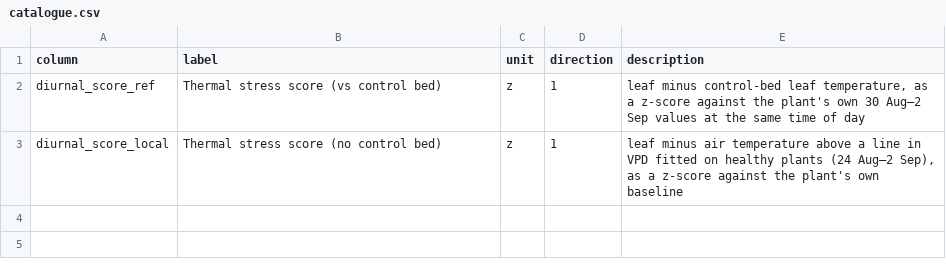
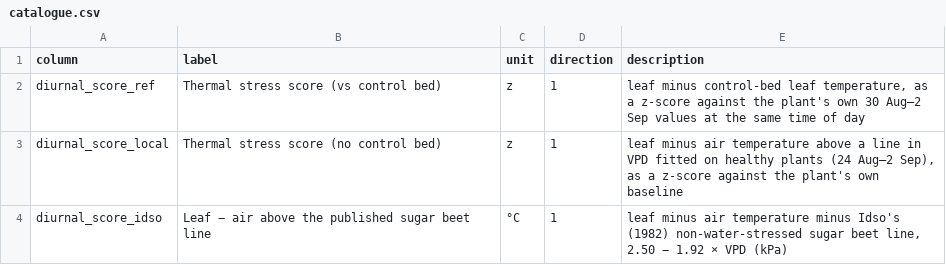
Before and after one commit to MasterKinjalk/UiWUE, a CSV file: derived/diurnal/catalogue.csv, drawn as a sheet; the diff names each change by its address in the sheet, - before the commit and + after, or states it on an @@ line.

```diff
--- a/derived/diurnal/catalogue.csv
+++ b/derived/diurnal/catalogue.csv
+row 4: diurnal_score_idso | Leaf − air above the published sugar beet line | °C | 1 | leaf minus air temperature minus Idso's (1982) non-water-stressed sugar beet line, 2.50 − 1.92 × VPD (kPa)
```
Also changed, not shown: 14 other files.
